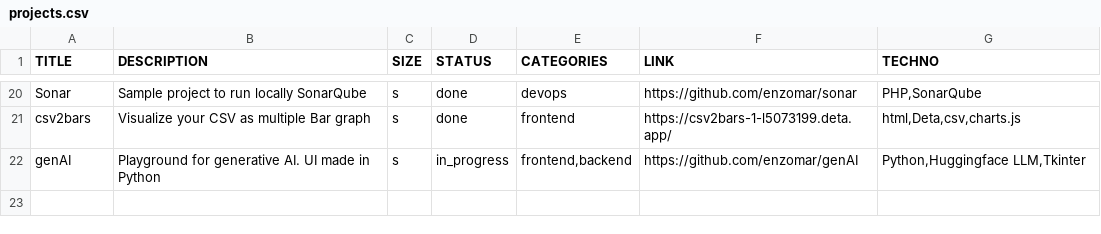
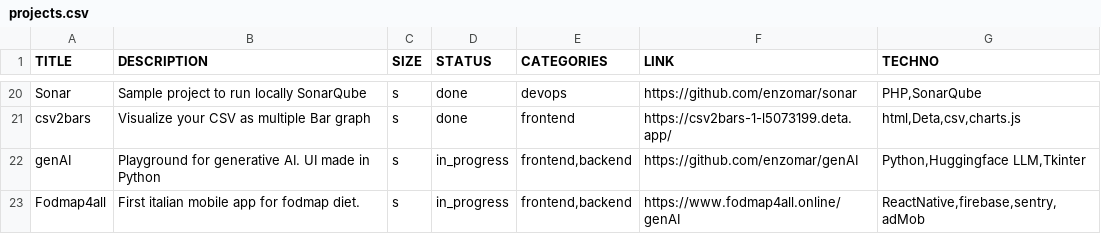
Before and after one commit to enzomar/enzomar.github.io, a CSV file: projects.csv, drawn as a sheet; only a part is shown, gaps mark what is left out; the diff names each change by its address in the sheet, - before the commit and + after, or states it on an @@ line.

```diff
--- a/projects.csv
+++ b/projects.csv
+row 23: Fodmap4all | First italian mobile app for fodmap diet. | s | in_progress | frontend,backend | https://www.fodmap4all.online/genAI | ReactNative,firebase,sentry,adMob
```
Also changed, not shown: 1 other file.
